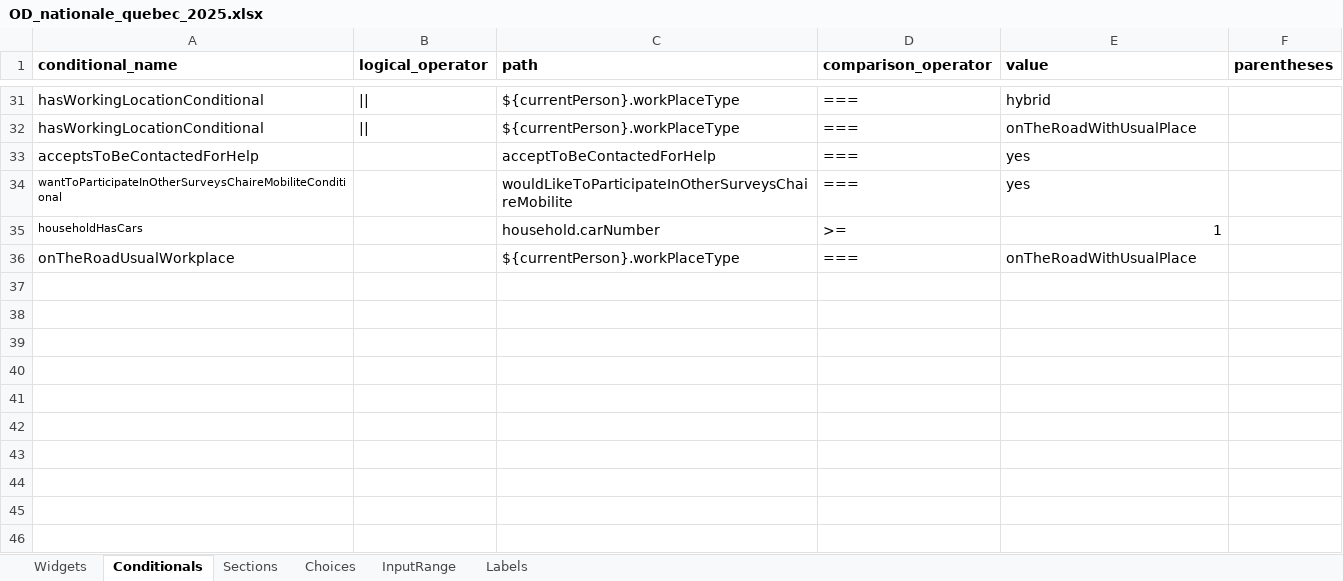
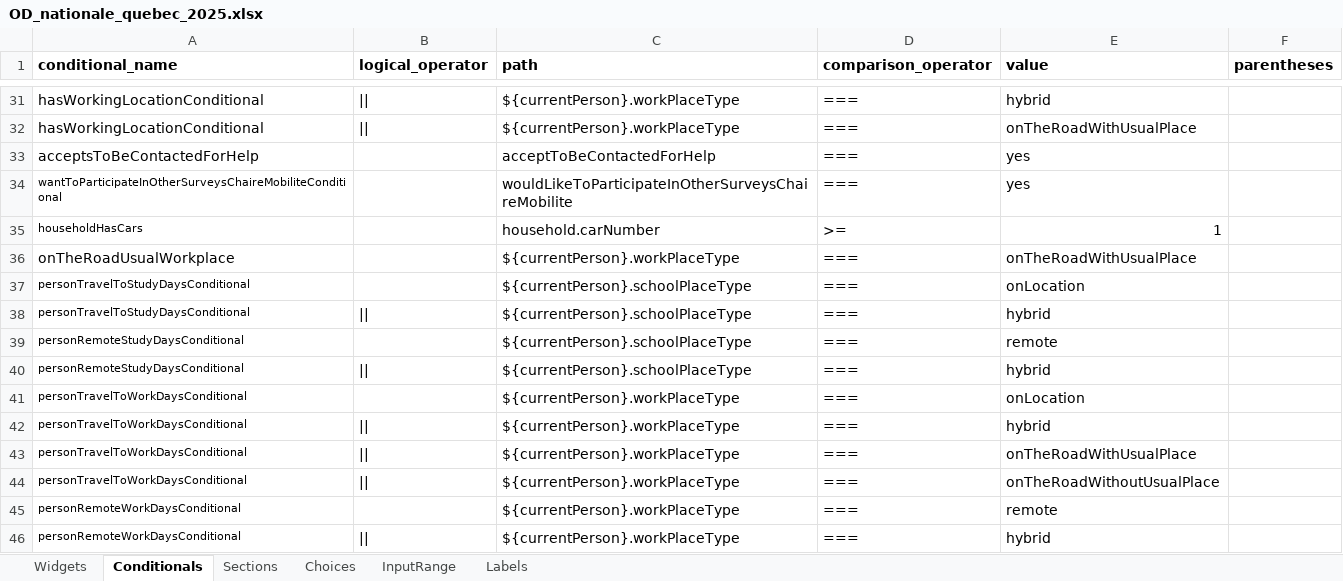
Before and after one commit to chairemobilite/od_nationale_quebec, an Excel workbook: survey/references/OD_nationale_quebec_2025.xlsx, sheet Conditionals, drawn as a sheet; only a part is shown, gaps mark what is left out; values as stored, in another font and other column widths than the file's, no borders; the diff names each change by its address in the sheet, - before the commit and + after, or states it on an @@ line.

```diff
--- a/survey/references/OD_nationale_quebec_2025.xlsx (sheet Conditionals)
+++ b/survey/references/OD_nationale_quebec_2025.xlsx (sheet Conditionals)
+row 37: personTravelToStudyDaysConditional |  | ${currentPerson}.schoolPlaceType | === | onLocation
+row 38: personTravelToStudyDaysConditional | || | ${currentPerson}.schoolPlaceType | === | hybrid
+row 39: personRemoteStudyDaysConditional |  | ${currentPerson}.schoolPlaceType | === | remote
+row 40: personRemoteStudyDaysConditional | || | ${currentPerson}.schoolPlaceType | === | hybrid
+row 41: personTravelToWorkDaysConditional |  | ${currentPerson}.workPlaceType | === | onLocation
+row 42: personTravelToWorkDaysConditional | || | ${currentPerson}.workPlaceType | === | hybrid
+row 43: personTravelToWorkDaysConditional | || | ${currentPerson}.workPlaceType | === | onTheRoadWithUsualPlace
+row 44: personTravelToWorkDaysConditional | || | ${currentPerson}.workPlaceType | === | onTheRoadWithoutUsualPlace
+row 45: personRemoteWorkDaysConditional |  | ${currentPerson}.workPlaceType | === | remote
+row 46: personRemoteWorkDaysConditional | || | ${currentPerson}.workPlaceType | === | hybrid
```
Also changed, not shown: sheet Widgets, sheet Labels, sheet Choices, formulas that keep their value, 14 other files.
